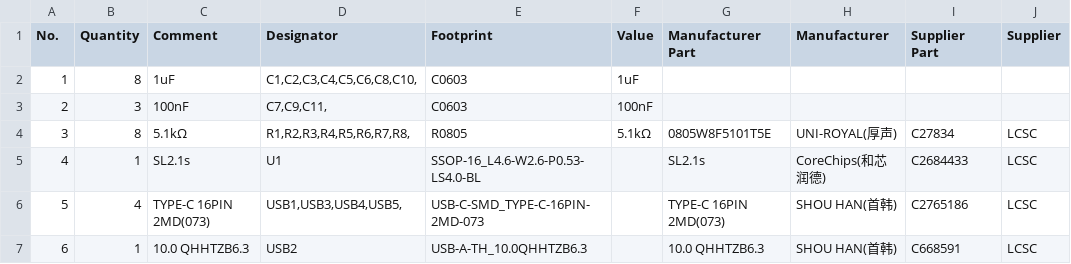
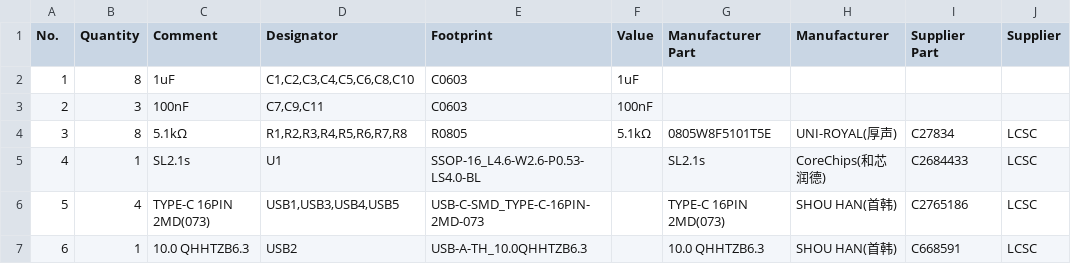
Before and after one commit to Icyconfusion/USB-Hub, a CSV file: USB_HUB_BOM.csv, drawn as a sheet; only a part is shown; the diff names each change by its address in the sheet, - before the commit and + after, or states it on an @@ line.

Commit message:
Update USB_HUB_BOM.csv

```diff
--- a/USB_HUB_BOM.csv
+++ b/USB_HUB_BOM.csv
-D2 (Designator): C1,C2,C3,C4,C5,C6,C8,C10,
+D2 (Designator): C1,C2,C3,C4,C5,C6,C8,C10
-D3 (Designator): C7,C9,C11,
+D3 (Designator): C7,C9,C11
-D4 (Designator): R1,R2,R3,R4,R5,R6,R7,R8,
+D4 (Designator): R1,R2,R3,R4,R5,R6,R7,R8
-D6 (Designator): USB1,USB3,USB4,USB5,
+D6 (Designator): USB1,USB3,USB4,USB5
```
